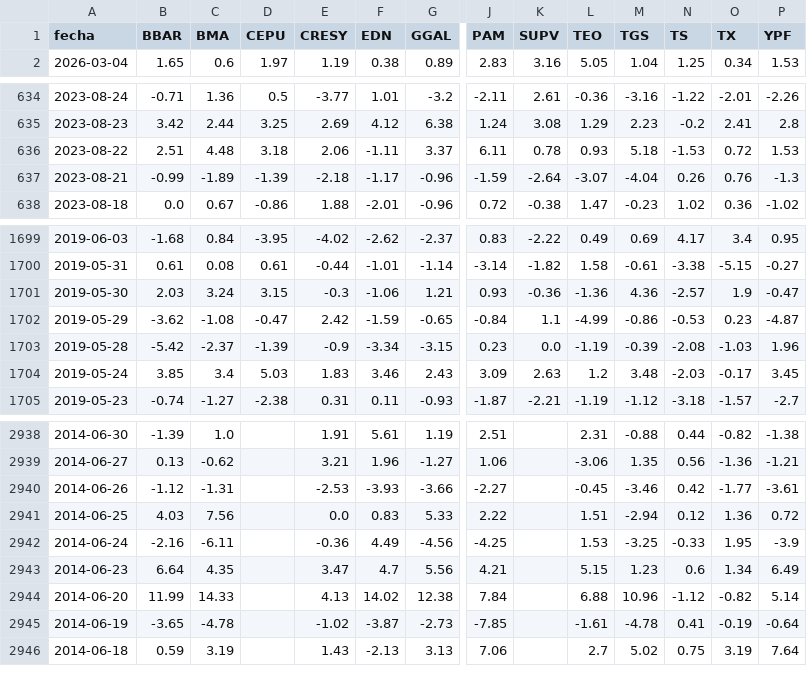
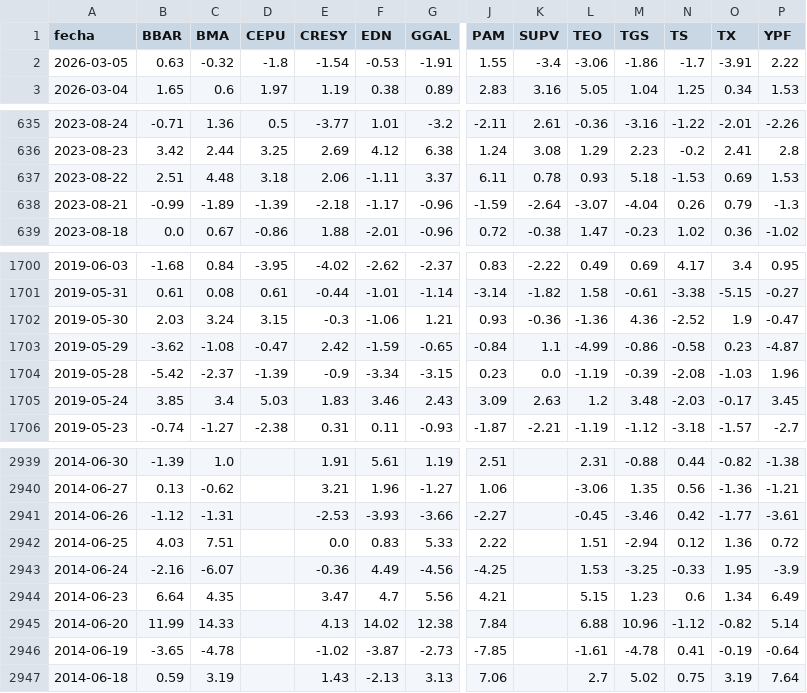
Before and after one commit to jesusrobles824/Automatizacion-de-Datos-y-Proyectos-BI, a CSV file: Automatización de Datos/ADRs_variacion_porcentual_diaria.csv, drawn as a sheet; only a part is shown, gaps mark what is left out; addresses are those after the commit; rows hold the shown columns only; the diff names each change by its address in the sheet, - before the commit and + after, or states it on an @@ line.

```diff
--- a/Automatización de Datos/ADRs_variacion_porcentual_diaria.csv
+++ b/Automatización de Datos/ADRs_variacion_porcentual_diaria.csv
+row 2: 2026-03-05 | 0.63 | -0.32 | -1.8 | -1.54 | -0.53 | -1.91 | 1.55 | -3.4 | -3.06 | -1.86 | -1.7 | -3.91 | 2.22
-O637 (TX): 0.72
+O637 (TX): 0.69
-O638 (TX): 0.76
+O638 (TX): 0.79
-N1702 (TS): -2.57
+N1702 (TS): -2.52
-N1703 (TS): -0.53
+N1703 (TS): -0.58
-C2942 (BMA): 7.56
+C2942 (BMA): 7.51
-C2943 (BMA): -6.11
+C2943 (BMA): -6.07
```
Also changed, not shown: Automatización de Datos/ADRs_Precios.csv, Automatización de Datos/Depósitos_tesoro_en_millones_pesos_usd.csv, 2 other files.
